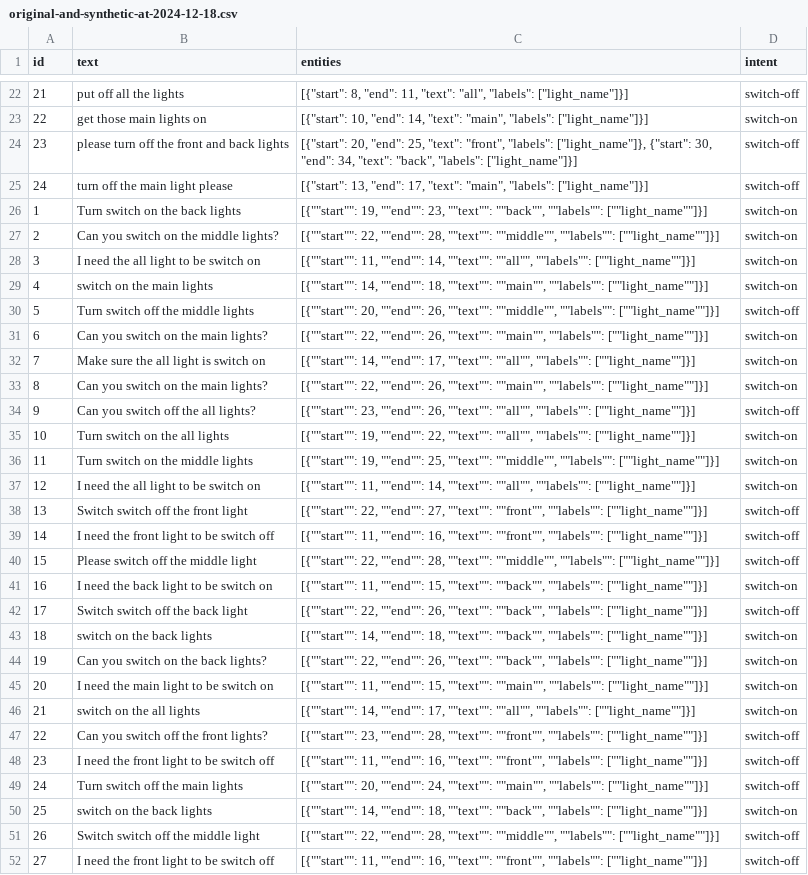
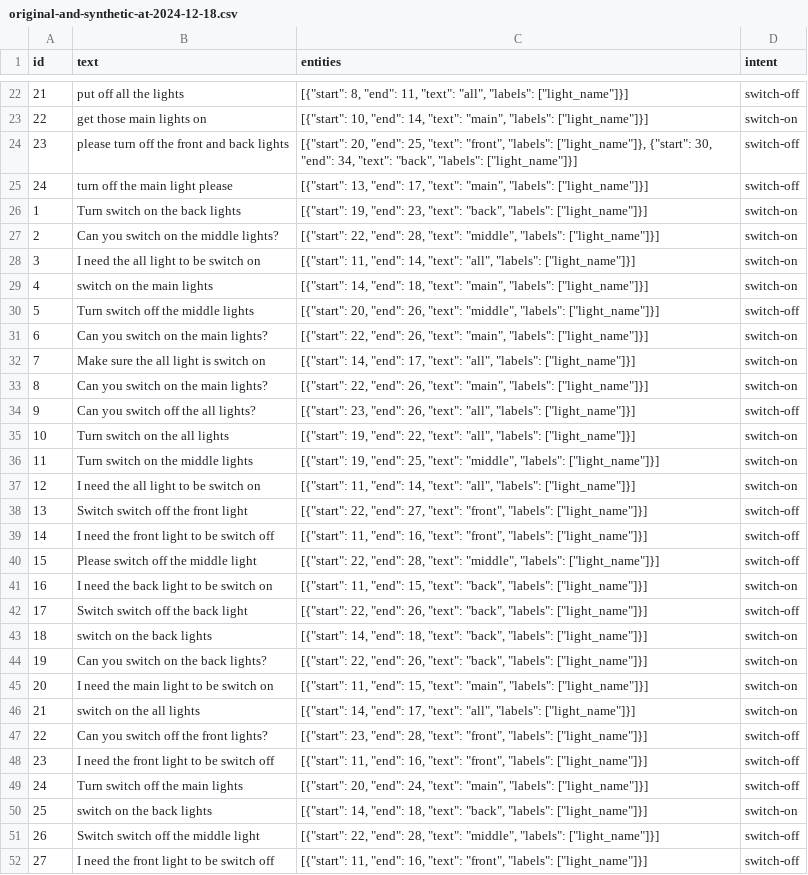
Before and after one commit to jmrf/RaspVan, a CSV file: nlu/data/original-and-synthetic-at-2024-12-18.csv, drawn as a sheet; only a part is shown, gaps mark what is left out; the diff covers the shown part only; the diff names each change by its address in the sheet, - before the commit and + after, or states it on an @@ line.

Commit message:
fix data CSV for NLU

```diff
--- a/nlu/data/original-and-synthetic-at-2024-12-18.csv
+++ b/nlu/data/original-and-synthetic-at-2024-12-18.csv
-C26 (entities): [{""start"": 19, ""end"": 23, ""text"": ""back"", ""labels"": [""light_name""]}]
+C26 (entities): [{"start": 19, "end": 23, "text": "back", "labels": ["light_name"]}]
-C27 (entities): [{""start"": 22, ""end"": 28, ""text"": ""middle"", ""labels"": [""light_name""]}]
+C27 (entities): [{"start": 22, "end": 28, "text": "middle", "labels": ["light_name"]}]
-C28 (entities): [{""start"": 11, ""end"": 14, ""text"": ""all"", ""labels"": [""light_name""]}]
+C28 (entities): [{"start": 11, "end": 14, "text": "all", "labels": ["light_name"]}]
-C29 (entities): [{""start"": 14, ""end"": 18, ""text"": ""main"", ""labels"": [""light_name""]}]
+C29 (entities): [{"start": 14, "end": 18, "text": "main", "labels": ["light_name"]}]
-C30 (entities): [{""start"": 20, ""end"": 26, ""text"": ""middle"", ""labels"": [""light_name""]}]
+C30 (entities): [{"start": 20, "end": 26, "text": "middle", "labels": ["light_name"]}]
-C31 (entities): [{""start"": 22, ""end"": 26, ""text"": ""main"", ""labels"": [""light_name""]}]
+C31 (entities): [{"start": 22, "end": 26, "text": "main", "labels": ["light_name"]}]
-C32 (entities): [{""start"": 14, ""end"": 17, ""text"": ""all"", ""labels"": [""light_name""]}]
+C32 (entities): [{"start": 14, "end": 17, "text": "all", "labels": ["light_name"]}]
-C33 (entities): [{""start"": 22, ""end"": 26, ""text"": ""main"", ""labels"": [""light_name""]}]
+C33 (entities): [{"start": 22, "end": 26, "text": "main", "labels": ["light_name"]}]
-C34 (entities): [{""start"": 23, ""end"": 26, ""text"": ""all"", ""labels"": [""light_name""]}]
+C34 (entities): [{"start": 23, "end": 26, "text": "all", "labels": ["light_name"]}]
-C35 (entities): [{""start"": 19, ""end"": 22, ""text"": ""all"", ""labels"": [""light_name""]}]
+C35 (entities): [{"start": 19, "end": 22, "text": "all", "labels": ["light_name"]}]
-C36 (entities): [{""start"": 19, ""end"": 25, ""text"": ""middle"", ""labels"": [""light_name""]}]
+C36 (entities): [{"start": 19, "end": 25, "text": "middle", "labels": ["light_name"]}]
-C37 (entities): [{""start"": 11, ""end"": 14, ""text"": ""all"", ""labels"": [""light_name""]}]
+C37 (entities): [{"start": 11, "end": 14, "text": "all", "labels": ["light_name"]}]
-C38 (entities): [{""start"": 22, ""end"": 27, ""text"": ""front"", ""labels"": [""light_name""]}]
+C38 (entities): [{"start": 22, "end": 27, "text": "front", "labels": ["light_name"]}]
-C39 (entities): [{""start"": 11, ""end"": 16, ""text"": ""front"", ""labels"": [""light_name""]}]
+C39 (entities): [{"start": 11, "end": 16, "text": "front", "labels": ["light_name"]}]
-C40 (entities): [{""start"": 22, ""end"": 28, ""text"": ""middle"", ""labels"": [""light_name""]}]
+C40 (entities): [{"start": 22, "end": 28, "text": "middle", "labels": ["light_name"]}]
-C41 (entities): [{""start"": 11, ""end"": 15, ""text"": ""back"", ""labels"": [""light_name""]}]
+C41 (entities): [{"start": 11, "end": 15, "text": "back", "labels": ["light_name"]}]
-C42 (entities): [{""start"": 22, ""end"": 26, ""text"": ""back"", ""labels"": [""light_name""]}]
+C42 (entities): [{"start": 22, "end": 26, "text": "back", "labels": ["light_name"]}]
-C43 (entities): [{""start"": 14, ""end"": 18, ""text"": ""back"", ""labels"": [""light_name""]}]
+C43 (entities): [{"start": 14, "end": 18, "text": "back", "labels": ["light_name"]}]
-C44 (entities): [{""start"": 22, ""end"": 26, ""text"": ""back"", ""labels"": [""light_name""]}]
+C44 (entities): [{"start": 22, "end": 26, "text": "back", "labels": ["light_name"]}]
-C45 (entities): [{""start"": 11, ""end"": 15, ""text"": ""main"", ""labels"": [""light_name""]}]
+C45 (entities): [{"start": 11, "end": 15, "text": "main", "labels": ["light_name"]}]
-C46 (entities): [{""start"": 14, ""end"": 17, ""text"": ""all"", ""labels"": [""light_name""]}]
+C46 (entities): [{"start": 14, "end": 17, "text": "all", "labels": ["light_name"]}]
-C47 (entities): [{""start"": 23, ""end"": 28, ""text"": ""front"", ""labels"": [""light_name""]}]
+C47 (entities): [{"start": 23, "end": 28, "text": "front", "labels": ["light_name"]}]
-C48 (entities): [{""start"": 11, ""end"": 16, ""text"": ""front"", ""labels"": [""light_name""]}]
+C48 (entities): [{"start": 11, "end": 16, "text": "front", "labels": ["light_name"]}]
-C49 (entities): [{""start"": 20, ""end"": 24, ""text"": ""main"", ""labels"": [""light_name""]}]
+C49 (entities): [{"start": 20, "end": 24, "text": "main", "labels": ["light_name"]}]
-C50 (entities): [{""start"": 14, ""end"": 18, ""text"": ""back"", ""labels"": [""light_name""]}]
+C50 (entities): [{"start": 14, "end": 18, "text": "back", "labels": ["light_name"]}]
-C51 (entities): [{""start"": 22, ""end"": 28, ""text"": ""middle"", ""labels"": [""light_name""]}]
+C51 (entities): [{"start": 22, "end": 28, "text": "middle", "labels": ["light_name"]}]
-C52 (entities): [{""start"": 11, ""end"": 16, ""text"": ""front"", ""labels"": [""light_name""]}]
+C52 (entities): [{"start": 11, "end": 16, "text": "front", "labels": ["light_name"]}]
```
Also changed, not shown: 73 edited cells elsewhere in this file.
